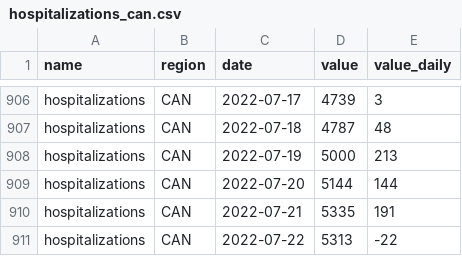
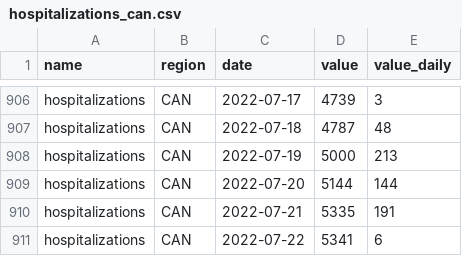
Before and after one commit to ccodwg/CovidTimelineCanada, a CSV file: data/can/hospitalizations_can.csv, drawn as a sheet; only a part is shown, gaps mark what is left out.

Commit message:
Update data: 2022-07-23 12:08 EDT

```diff
--- a/data/can/hospitalizations_can.csv
+++ b/data/can/hospitalizations_can.csv
@@ -910,2 +910,2 @@
 "hospitalizations","CAN","2022-07-21",5335,191
-"hospitalizations","CAN","2022-07-22",5313,-22
+"hospitalizations","CAN","2022-07-22",5341,6
```
Also changed, not shown: data/can/icu_can.csv, data/pt/hospitalizations_pt.csv, 4 other files.
